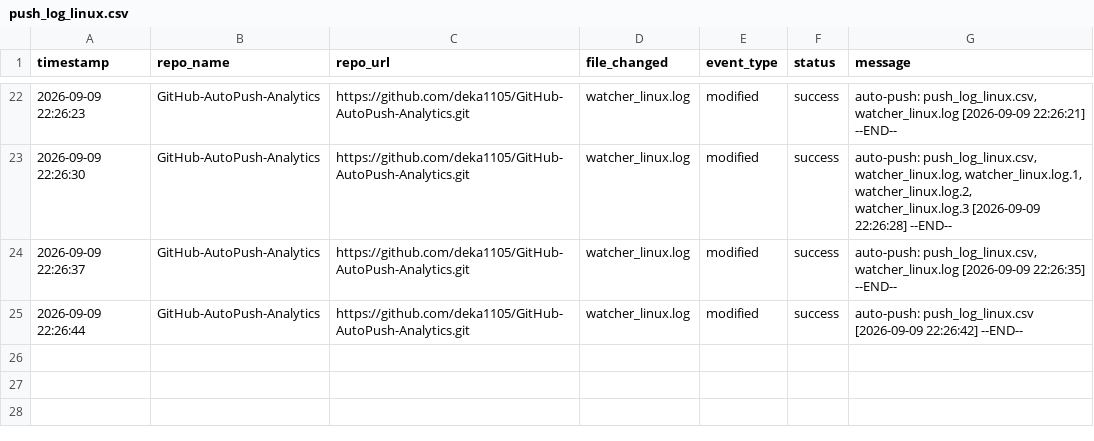
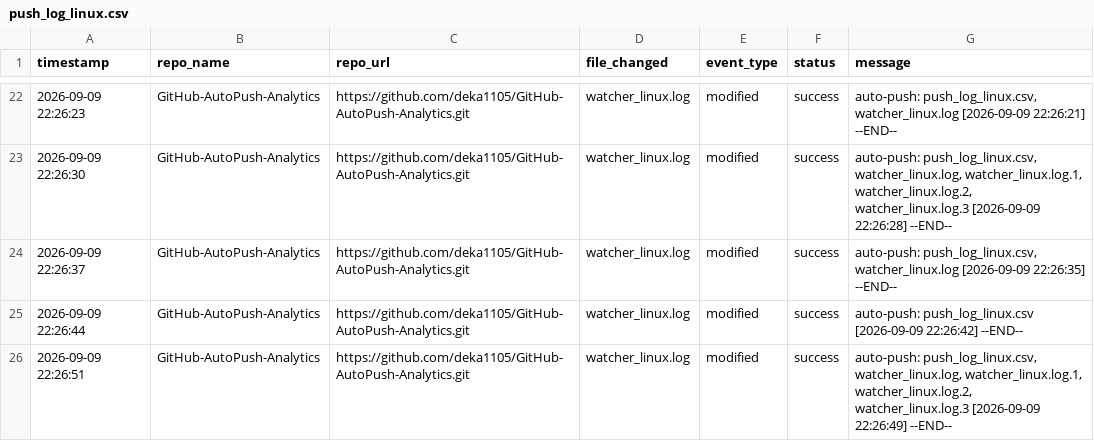
Before and after one commit to deka1105/GitHub-AutoPush-Analytics, a CSV file: push_log_linux.csv, drawn as a sheet; only a part is shown, gaps mark what is left out.

Commit message:
auto-push: push_log_linux.csv, watcher_linux.log [2026-09-09 22:26:56]

```diff
--- a/push_log_linux.csv
+++ b/push_log_linux.csv
@@ -25 +25,2 @@ timestamp,repo_name,repo_url,file_changed,event_type,status,message
 2026-09-09 22:26:44,GitHub-AutoPush-Analytics,https://github.com/deka1105/GitHub-AutoPush-Analytics.git,watcher_linux.log,modified,success,auto-push: push_log_linux.csv [2026-09-09 22:26:42] --END--
+2026-09-09 22:26:51,GitHub-AutoPush-Analytics,https://github.com/deka1105/GitHub-AutoPush-Analytics.git,watcher_linux.log,modified,success,"auto-push: push_log_linux.csv, watcher_linux.log, watcher_linux.log.1, watcher_linux.log.2, watcher_linux.log.3 [2026-09-09 22:26:49] --END--"
```
Also changed, not shown: 1 other file.
